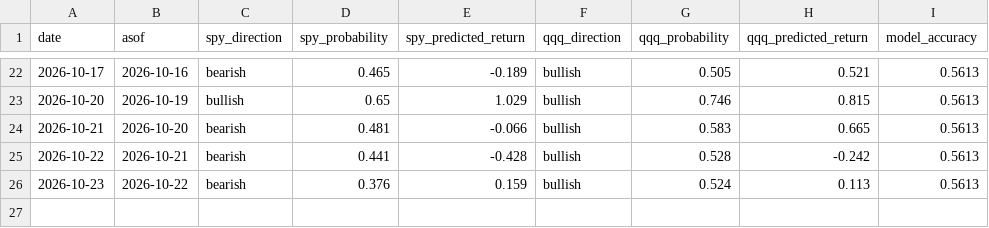
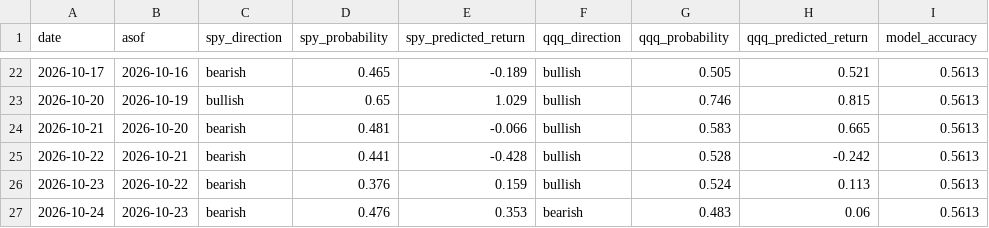
Before and after one commit to hongryu95-afk/invest-temp-intel, a CSV file: history.csv, drawn as a sheet; only a part is shown, gaps mark what is left out; the diff names each change by its address in the sheet, - before the commit and + after, or states it on an @@ line.

```diff
--- a/history.csv
+++ b/history.csv
+row 27: 2026-10-24 | 2026-10-23 | bearish | 0.476 | 0.353 | bearish | 0.483 | 0.06 | 0.5613
```
Also changed, not shown: 1 other file.
